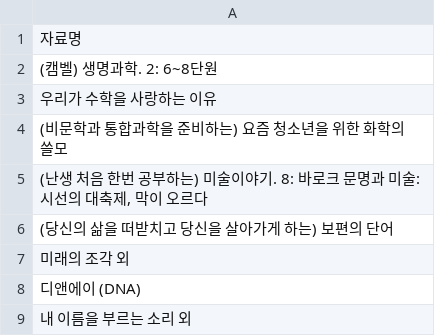
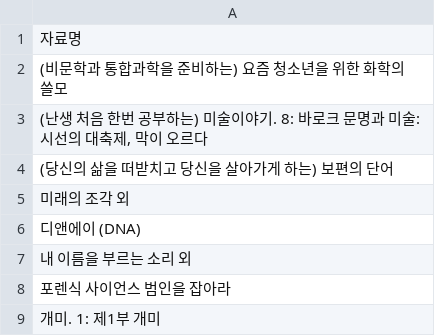
Before and after one commit to yuni0725/book-recommendation, a CSV file: data_preprocessing/dataset/errors/error_books.csv, drawn as a sheet; only a part is shown; the shorter side is filled out with more unchanged rows; the diff names each change by its address in the sheet, - before the commit and + after, or states it on an @@ line.

```diff
--- a/data_preprocessing/dataset/errors/error_books.csv
+++ b/data_preprocessing/dataset/errors/error_books.csv
-row 2: (캠벨) 생명과학. 2: 6~8단원
-row 3: 우리가 수학을 사랑하는 이유
```
Also changed, not shown: 6 other files.
